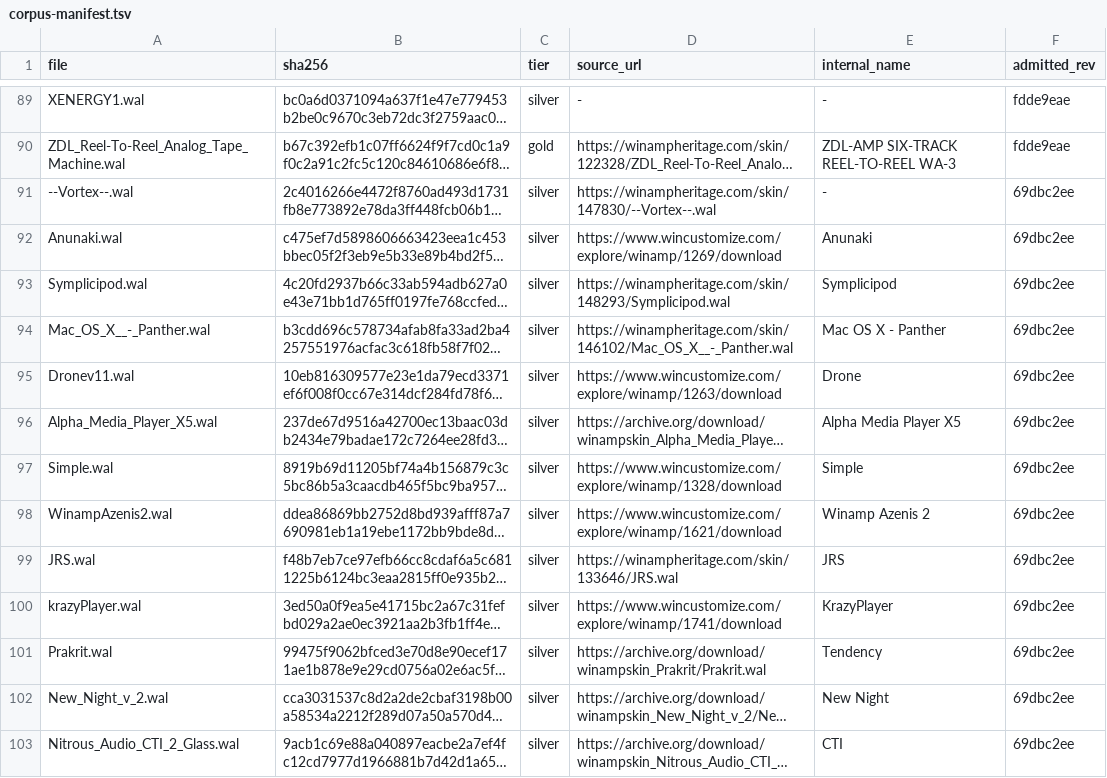
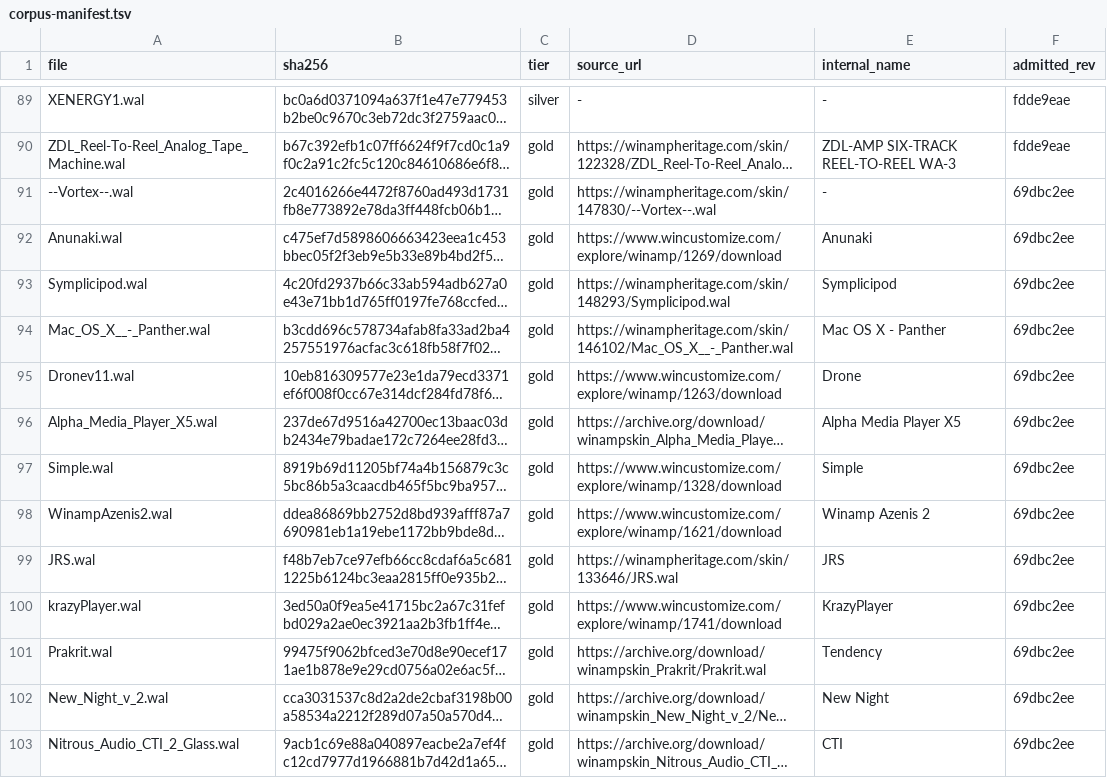
Before and after one commit to JesseDyer/nullplayer, a TSV file: docs/winamp-modern/corpus-manifest.tsv, drawn as a sheet; only a part is shown, gaps mark what is left out; long unchanged cells end in …; the diff covers the shown part only; the diff names each change by its address in the sheet, - before the commit and + after, or states it on an @@ line.

```diff
--- a/docs/winamp-modern/corpus-manifest.tsv
+++ b/docs/winamp-modern/corpus-manifest.tsv
-C91:C103 (tier): silver
+C91:C103 (tier): gold
```
Also changed, not shown: 12 edited cells elsewhere in this file, 27 other files.
